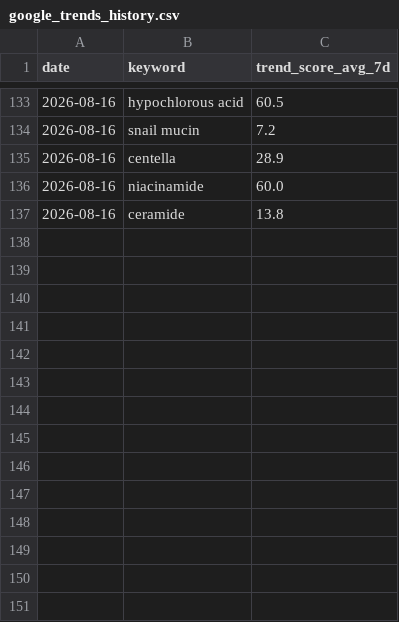
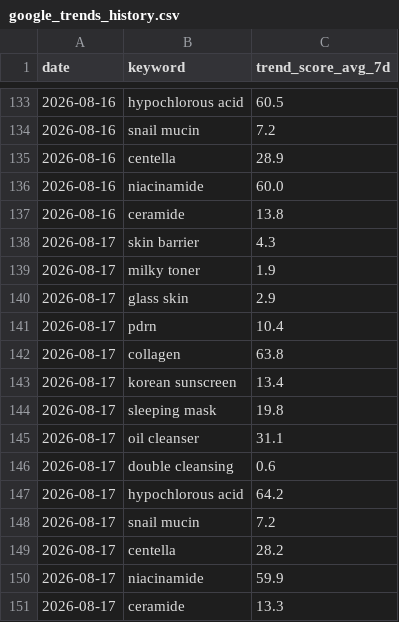
Before and after one commit to cw-ship-it/presail-brand-intel, a CSV file: data/google_trends_history.csv, drawn as a sheet; only a part is shown, gaps mark what is left out; the diff names each change by its address in the sheet, - before the commit and + after, or states it on an @@ line.

Commit message:
일일 데이터 자동 수집 2026-08-17

```diff
--- a/data/google_trends_history.csv
+++ b/data/google_trends_history.csv
+row 138: 2026-08-17 | skin barrier | 4.3
+row 139: 2026-08-17 | milky toner | 1.9
+row 140: 2026-08-17 | glass skin | 2.9
+row 141: 2026-08-17 | pdrn | 10.4
+row 142: 2026-08-17 | collagen | 63.8
+row 143: 2026-08-17 | korean sunscreen | 13.4
+row 144: 2026-08-17 | sleeping mask | 19.8
+row 145: 2026-08-17 | oil cleanser | 31.1
+row 146: 2026-08-17 | double cleansing | 0.6
+row 147: 2026-08-17 | hypochlorous acid | 64.2
+row 148: 2026-08-17 | snail mucin | 7.2
+row 149: 2026-08-17 | centella | 28.2
+row 150: 2026-08-17 | niacinamide | 59.9
+row 151: 2026-08-17 | ceramide | 13.3
```
